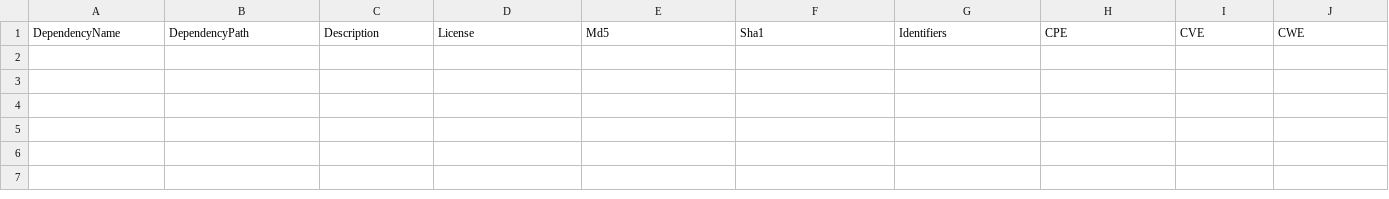
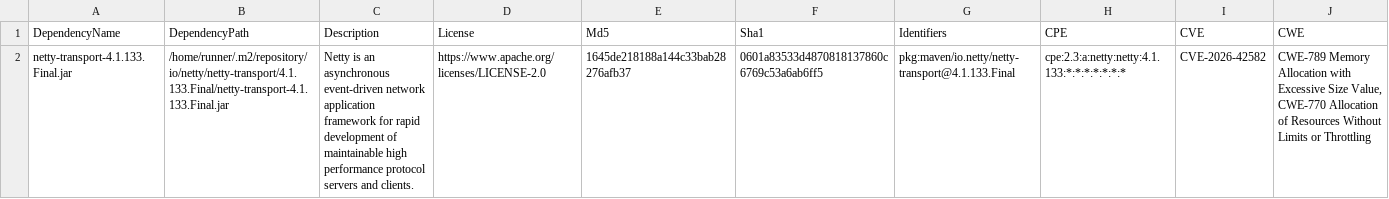
Before and after one commit to piotr-yuxuan/ephemeral-server, a CSV file: doc/known-vulnerabilities.csv, drawn as a sheet; only a part is shown; rows hold the shown columns only; the diff names each change by its address in the sheet, - before the commit and + after, or states it on an @@ line.

Commit message:
Update known vulnerabilities

```diff
--- a/doc/known-vulnerabilities.csv
+++ b/doc/known-vulnerabilities.csv
+row 2: netty-transport-4.1.133.Final.jar | /home/runner/.m2/repository/io/netty/netty-transport/4.1.133.Final/netty-transport-4.1.133.Final.jar | Netty is an asynchronous event-driven network application framework for rapid development of maintainable high performance protocol servers and clients. | https://www.apache.org/licenses/LICENSE-2.0 | 1645de218188a144c33bab28276afb37 | 0601a83533d4870818137860c6769c53a6ab6ff5 | pkg:maven/io.netty/netty-transport@4.1.133.Final | cpe:2.3:a:netty:netty:4.1.133:*:*:*:*:*:*:* | CVE-2026-42582 | CWE-789 Memory Allocation with Excessive Size Value, CWE-770 Allocation of Resources Without Limits or Throttling
```
